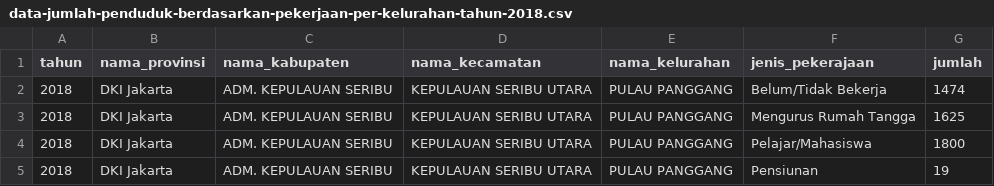
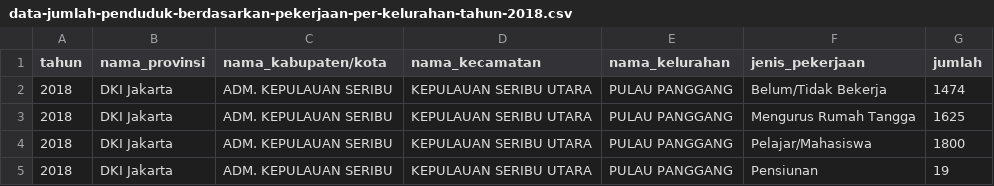
Before and after one commit to assulthoni/pekerjaan-dki-streamlit, a CSV file: data/data-jumlah-penduduk-berdasarkan-pekerjaan-per-kelurahan-tahun-2018.csv, drawn as a sheet; only a part is shown.

```diff
--- a/data/data-jumlah-penduduk-berdasarkan-pekerjaan-per-kelurahan-tahun-2018.csv
+++ b/data/data-jumlah-penduduk-berdasarkan-pekerjaan-per-kelurahan-tahun-2018.csv
@@ -1,2 +1,2 @@
-tahun,nama_provinsi,nama_kabupaten,nama_kecamatan,nama_kelurahan,jenis_pekerajaan,jumlah
+tahun,nama_provinsi,nama_kabupaten/kota,nama_kecamatan,nama_kelurahan,jenis_pekerjaan,jumlah
 2018,DKI Jakarta,ADM. KEPULAUAN SERIBU,KEPULAUAN SERIBU UTARA,PULAU PANGGANG,Belum/Tidak Bekerja,1474
```
Also changed, not shown: 4 other files.
